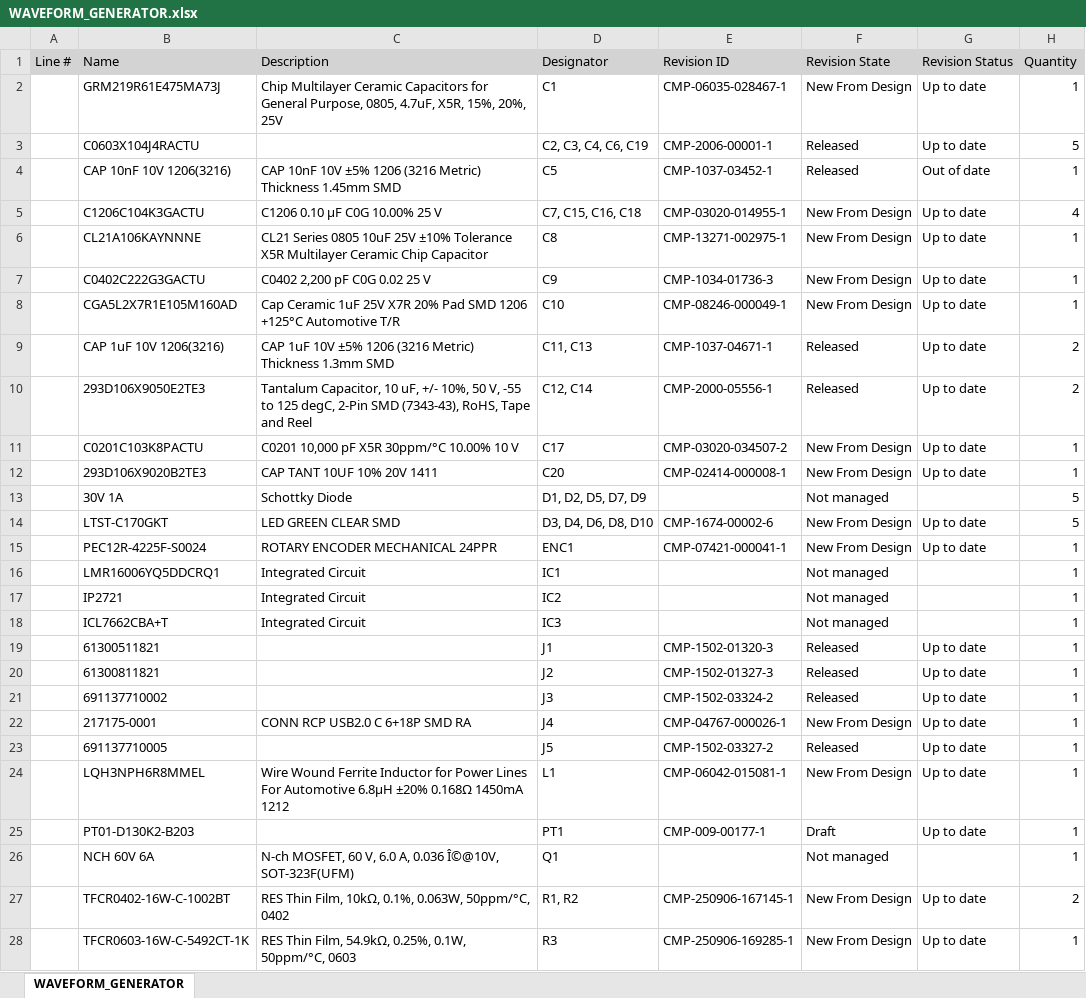
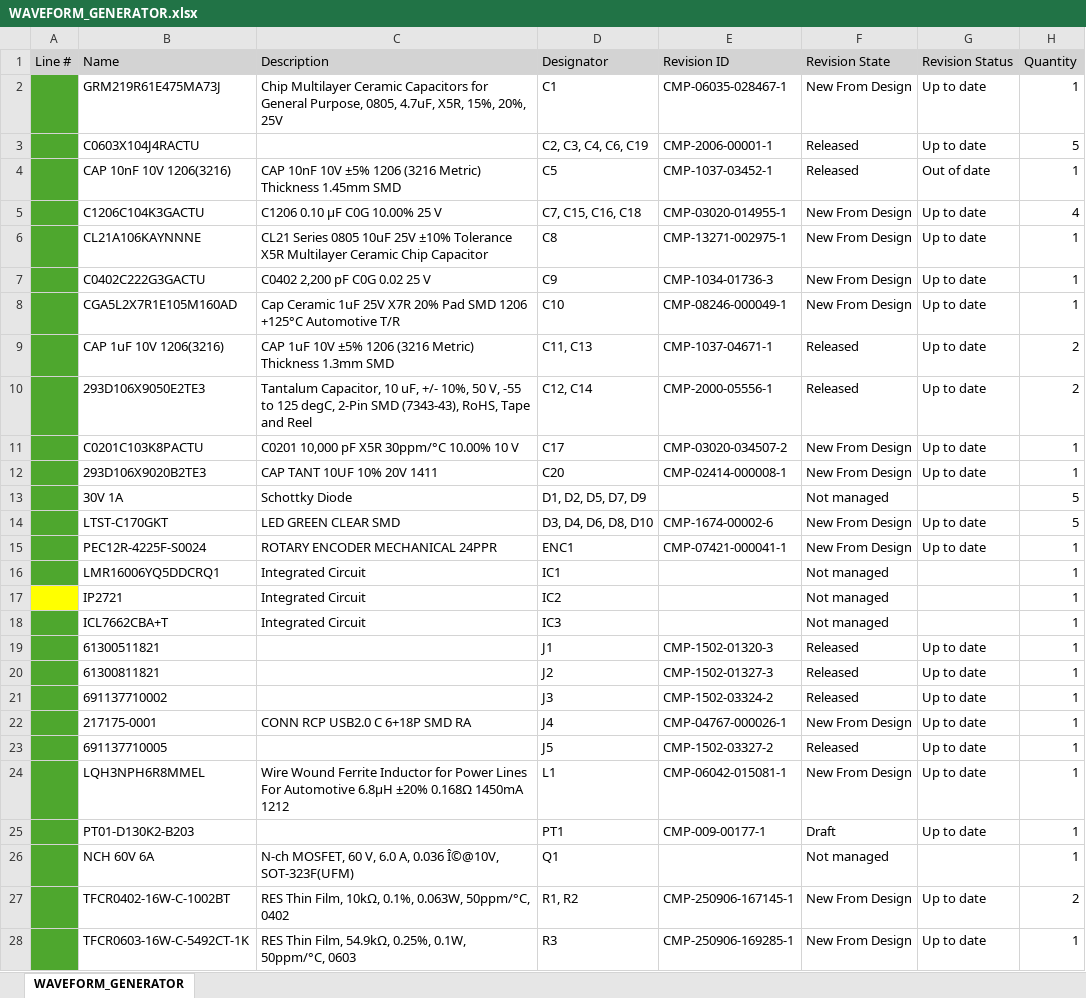
Before and after one commit to wavius/PCB-Projects, an Excel workbook: Waveform Generator PDB/Altium Files/Project Outputs/WAVEFORM_GENERATOR.xlsx, sheet WAVEFORM_GENERATOR, drawn as a sheet; only a part is shown; values as stored, in another font and other column widths than the file's, no borders; the diff covers the shown part only; the diff names each change by its address in the sheet, - before the commit and + after, or states it on an @@ line.

Commit message:
Update projects

```diff
--- a/Waveform Generator PDB/Altium Files/Project Outputs/WAVEFORM_GENERATOR.xlsx (sheet WAVEFORM_GENERATOR)
+++ b/Waveform Generator PDB/Altium Files/Project Outputs/WAVEFORM_GENERATOR.xlsx (sheet WAVEFORM_GENERATOR)
-A2:A16 fill: none
+A2:A16 fill: #4EA72E
-A17 fill: none
+A17 fill: #FFFF00
-A18:A28 fill: none
+A18:A28 fill: #4EA72E
```
Also changed, not shown: 40 added rows and cell formats elsewhere in this sheet, LCD Breakout Board/Altium Files/Project Outputs/LCD_BREAKOUT.xlsx, LED Heart Keychain/Altium Files/Project Outputs/HEART_PCB.xlsx, 5 other files.
